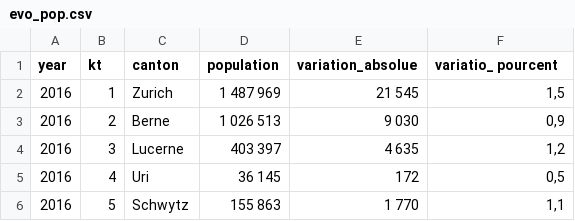
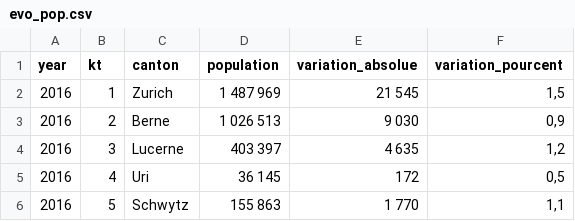
Before and after one commit to ludivinestofer/topo, a CSV file: Data/evo_pop.csv, drawn as a sheet; only a part is shown.

Commit message:
variation_pourcent

```diff
--- a/Data/evo_pop.csv
+++ b/Data/evo_pop.csv
@@ -1,2 +1,2 @@
-year;kt;canton;population;variation_absolue;variatio_ pourcent
+year;kt;canton;population;variation_absolue;variation_pourcent
 2016;1;Zurich;1 487 969; 21 545;1,5
```
Also changed, not shown: Data/evo_pop_essai.csv, 1 other file.
